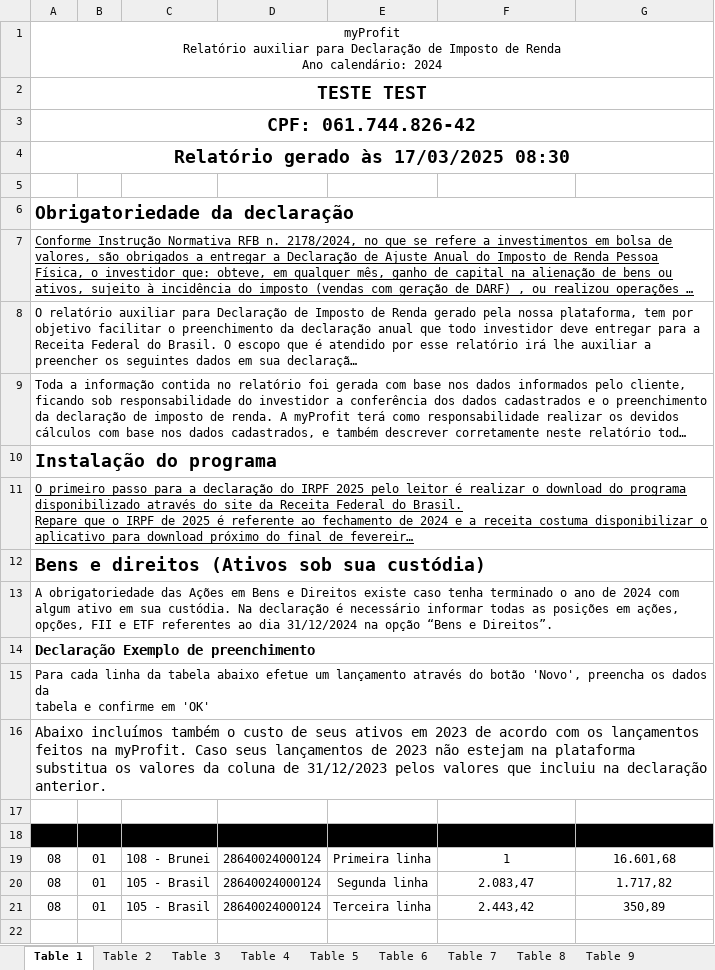
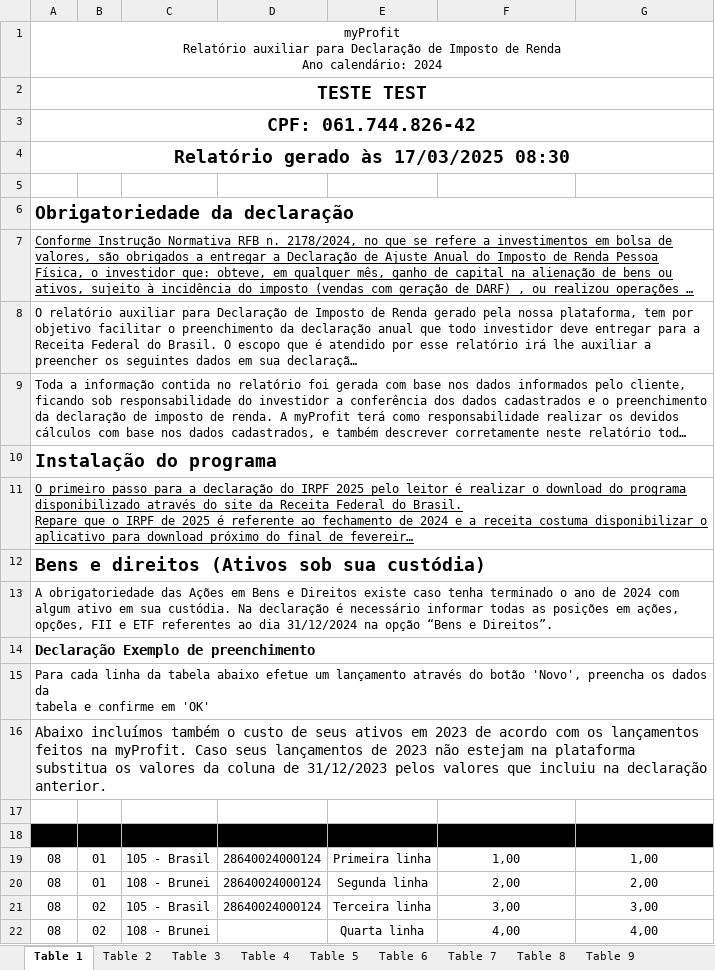
Before and after one commit to arthurfaust/IRPF-Bot, an Excel workbook: data/dados.xlsx, sheet Table 1, drawn as a sheet; long unchanged cells end in …; values as stored, in another font and other column widths than the file's, no borders; charts and pictures not drawn; the diff names each change by its address in the sheet, - before the commit and + after, or states it on an @@ line.

```diff
--- a/data/dados.xlsx (sheet Table 1)
+++ b/data/dados.xlsx (sheet Table 1)
-C19: 108 - Brunei
+C19: 105 - Brasil
-F19: 1
+F19: 1,00
-G19: 16.601,68
+G19: 1,00
-C20: 105 - Brasil
+C20: 108 - Brunei
-F20: 2.083,47
+F20: 2,00
-G20: 1.717,82
+G20: 2,00
-B21: 01
+B21: 02
-F21: 2.443,42
+F21: 3,00
-G21: 350,89
+G21: 3,00
+row 22: 08 | 02 | 108 - Brunei |  | Quarta linha | 4,00 | 4,00
```
Also changed, not shown: charts or pictures, 2 other files.
